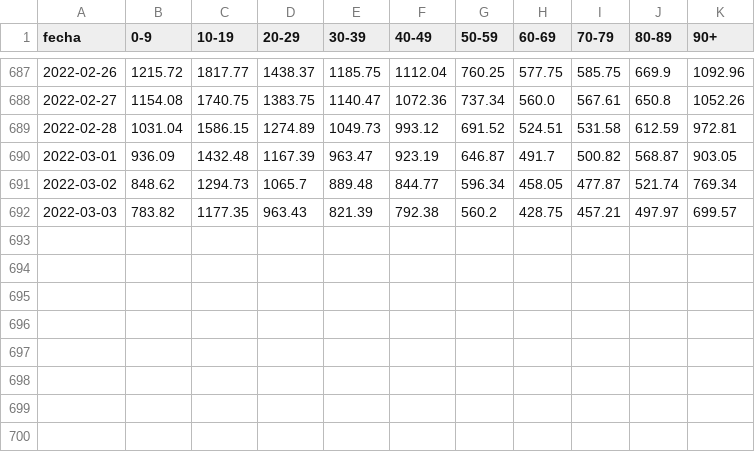
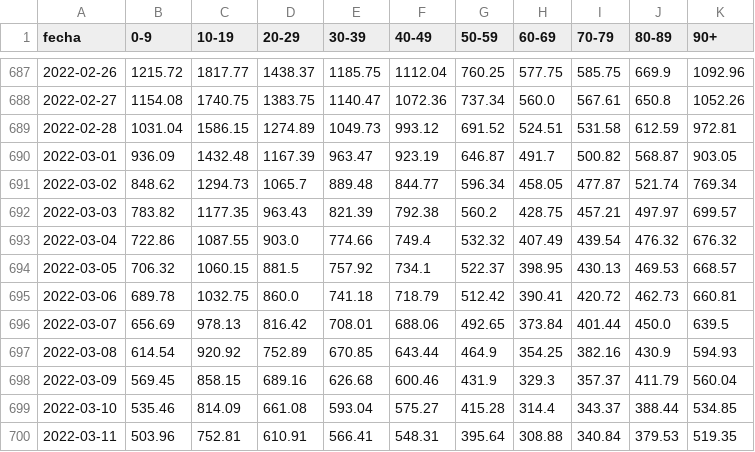
Before and after one commit to GammaLyra/COVID, a CSV file: tablas_temp/datos_CV_IA_14d_edad.csv, drawn as a sheet; only a part is shown, gaps mark what is left out; the diff names each change by its address in the sheet, - before the commit and + after, or states it on an @@ line.

```diff
--- a/tablas_temp/datos_CV_IA_14d_edad.csv
+++ b/tablas_temp/datos_CV_IA_14d_edad.csv
+row 693: 2022-03-04 | 722.86 | 1087.55 | 903.0 | 774.66 | 749.4 | 532.32 | 407.49 | 439.54 | 476.32 | 676.32
+row 694: 2022-03-05 | 706.32 | 1060.15 | 881.5 | 757.92 | 734.1 | 522.37 | 398.95 | 430.13 | 469.53 | 668.57
+row 695: 2022-03-06 | 689.78 | 1032.75 | 860.0 | 741.18 | 718.79 | 512.42 | 390.41 | 420.72 | 462.73 | 660.81
+row 696: 2022-03-07 | 656.69 | 978.13 | 816.42 | 708.01 | 688.06 | 492.65 | 373.84 | 401.44 | 450.0 | 639.5
+row 697: 2022-03-08 | 614.54 | 920.92 | 752.89 | 670.85 | 643.44 | 464.9 | 354.25 | 382.16 | 430.9 | 594.93
+row 698: 2022-03-09 | 569.45 | 858.15 | 689.16 | 626.68 | 600.46 | 431.9 | 329.3 | 357.37 | 411.79 | 560.04
+row 699: 2022-03-10 | 535.46 | 814.09 | 661.08 | 593.04 | 575.27 | 415.28 | 314.4 | 343.37 | 388.44 | 534.85
+row 700: 2022-03-11 | 503.96 | 752.81 | 610.91 | 566.41 | 548.31 | 395.64 | 308.88 | 340.84 | 379.53 | 519.35
```
Also changed, not shown: tablas_ini/COVID_CV_GVA.csv, tablas_temp/datos_CV_casos_edad.csv, 22 other files.
